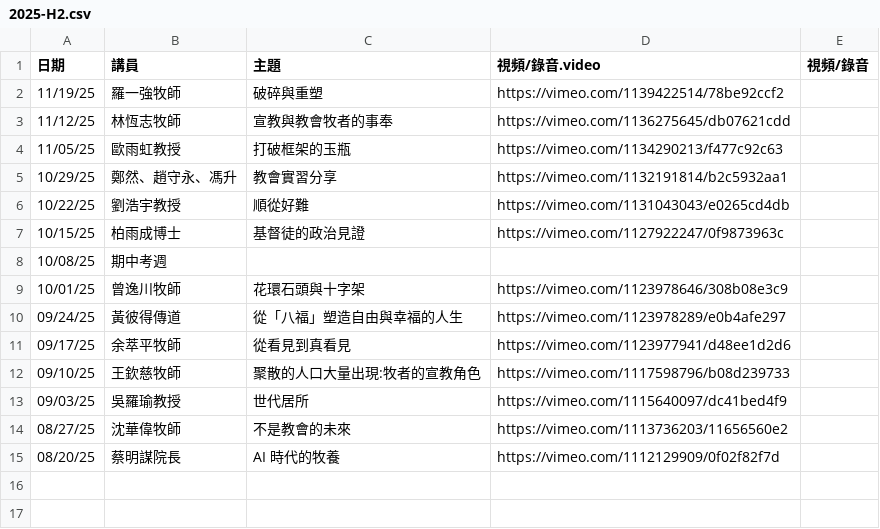
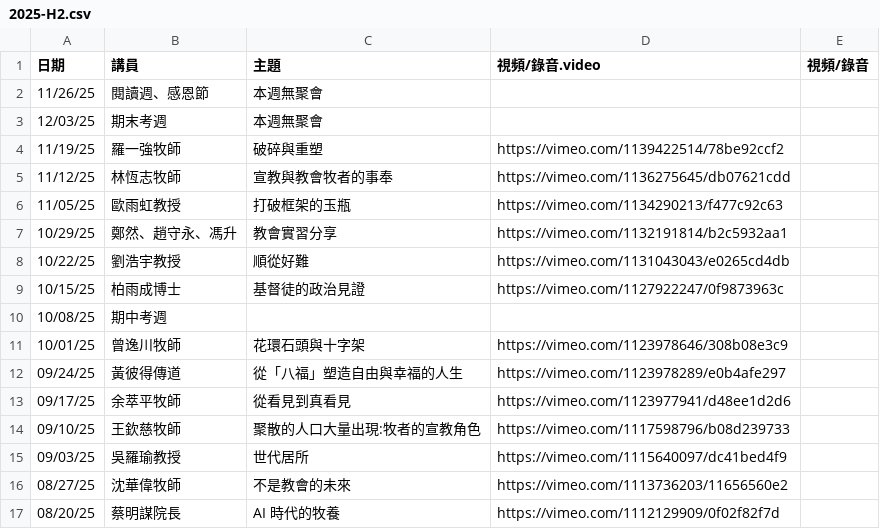
Before and after one commit to cwts-edu/cwts-web, a CSV file: src/content/csv/assembly/2025-H2.csv, drawn as a sheet; the diff names each change by its address in the sheet, - before the commit and + after, or states it on an @@ line.

Commit message:
Update Assembly files and MDX file

```diff
--- a/src/content/csv/assembly/2025-H2.csv
+++ b/src/content/csv/assembly/2025-H2.csv
+row 2: 11/26/25 | 閱讀週、感恩節 | 本週無聚會
+row 3: 12/03/25 | 期末考週 | 本週無聚會
```
Also changed, not shown: 3 other files.
